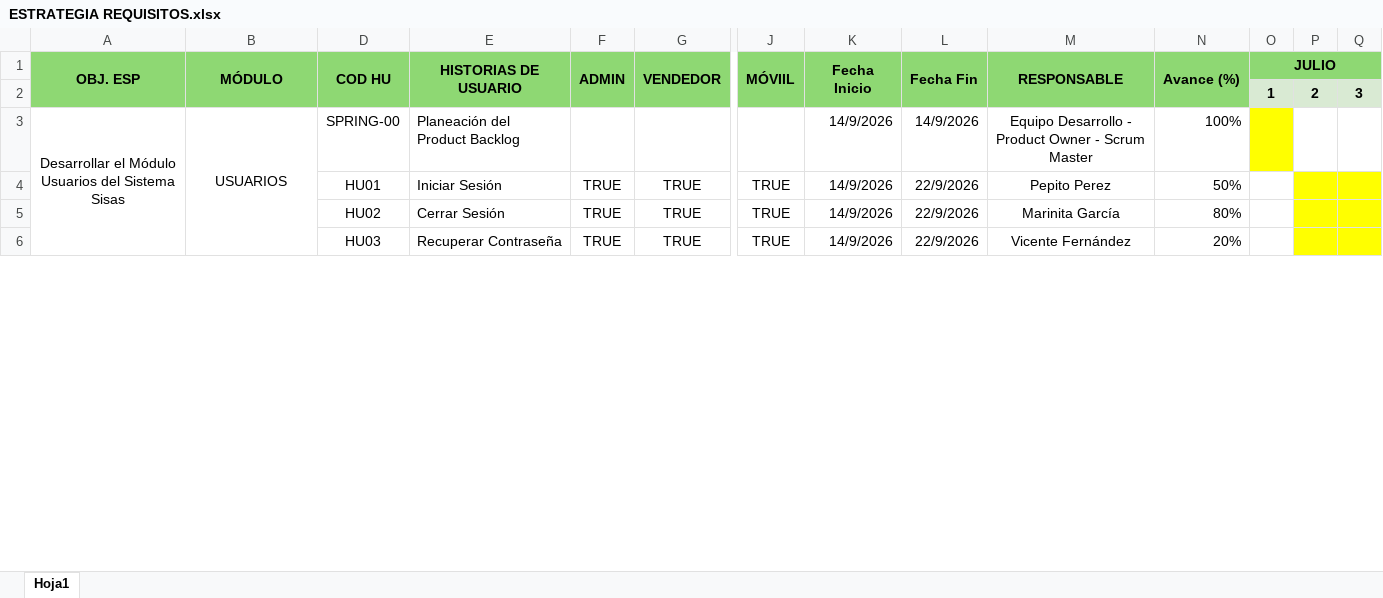
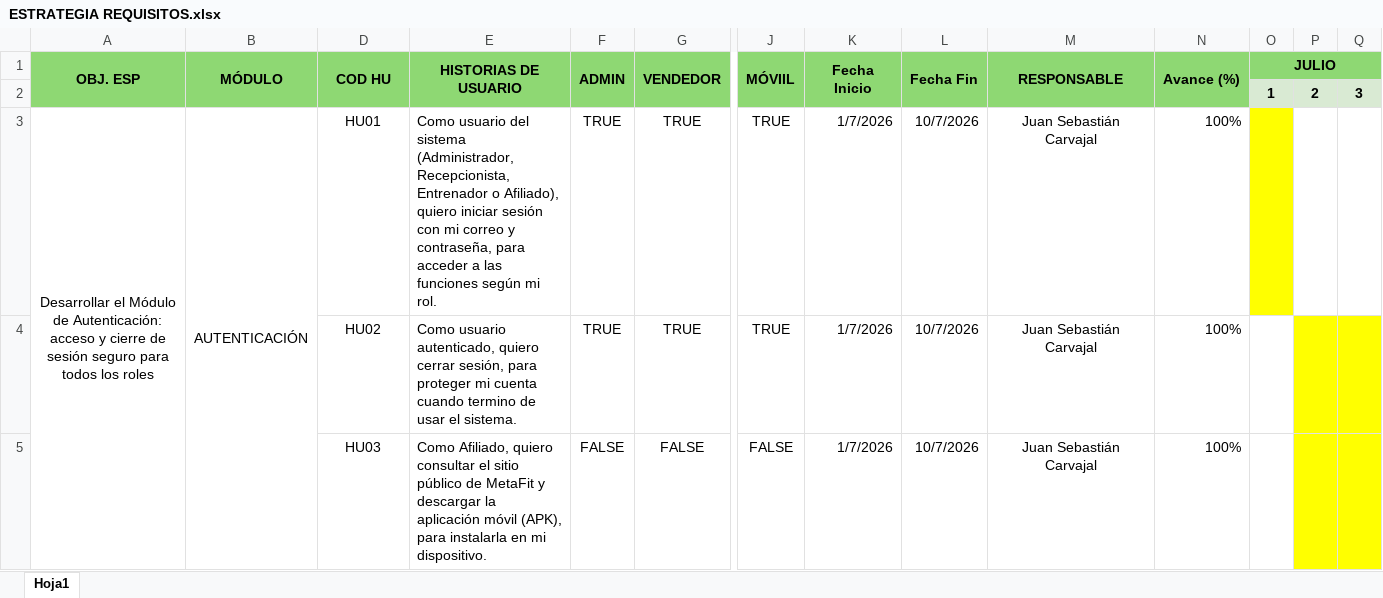
Before and after one commit to juanscarvajal04-droid/Equipo_Metafit, an Excel workbook: exceldoc/ESTRATEGIA REQUISITOS.xlsx, sheet Hoja1, drawn as a sheet; only a part is shown, gaps mark what is left out; values as stored, in another font and other column widths than the file's, no borders; charts and pictures not drawn; removed rows and columns are numbered as before the commit, all else as after; rows hold the shown columns only; the diff covers the shown part only; the diff names each change by its address in the sheet, - before the commit and + after, or states it on an @@ line.

Commit message:
Avance excel estrategia de requisitos (casi terminado)

```diff
--- a/exceldoc/ESTRATEGIA REQUISITOS.xlsx (sheet Hoja1)
+++ b/exceldoc/ESTRATEGIA REQUISITOS.xlsx (sheet Hoja1)
-row 3: Desarrollar el Módulo Usuarios del Sistema Sisas | USUARIOS | SPRING-00 | Planeación del Product Backlog |  |  |  | 14/9/2026 | 14/9/2026 | Equipo Desarrollo - Product Owner - Scrum Master | 100%
-A3 (OBJ. ESP): (empty)
+A3 (OBJ. ESP): Desarrollar el Módulo de Autenticación: acceso y cierre de sesión seguro para todos los roles
+A3:A5 merged
-B3 (MÓDULO): (empty)
+B3 (MÓDULO): AUTENTICACIÓN
+B3:B5 merged
-E3 (HISTORIAS DE USUARIO): Iniciar Sesión
+E3 (HISTORIAS DE USUARIO): Como usuario del sistema (Administrador, Recepcionista, Entrenador o Afiliado), quiero iniciar sesión con mi correo y contraseña, para acceder a las funciones según mi rol.
-K3:K5 (Fecha Inicio): 14/9/2026
+K3:K5 (Fecha Inicio): 1/7/2026
-L3:L5 (Fecha Fin): 22/9/2026
+L3:L5 (Fecha Fin): 10/7/2026
-M3 (RESPONSABLE): Pepito Perez
+M3 (RESPONSABLE): Juan Sebastián Carvajal
-N3 (Avance (%)): 50%
+N3 (Avance (%)): 100%
-O3 fill: none
+O3 fill: #FFFF00
-P3:Q3 fill: #FFFF00
+P3:Q3 fill: none
-E4 (HISTORIAS DE USUARIO): Cerrar Sesión
+E4 (HISTORIAS DE USUARIO): Como usuario autenticado, quiero cerrar sesión, para proteger mi cuenta cuando termino de usar el sistema.
-M4 (RESPONSABLE): Marinita García
+M4 (RESPONSABLE): Juan Sebastián Carvajal
-N4 (Avance (%)): 80%
+N4 (Avance (%)): 100%
-E5 (HISTORIAS DE USUARIO): Recuperar Contraseña
+E5 (HISTORIAS DE USUARIO): Como Afiliado, quiero consultar el sitio público de MetaFit y descargar la aplicación móvil (APK), para instalarla en mi dispositivo.
-F5 (ADMIN): TRUE
+F5 (ADMIN): FALSE
-G5 (VENDEDOR): TRUE
+G5 (VENDEDOR): FALSE
-J5 (MÓVIIL): TRUE
+J5 (MÓVIIL): FALSE
-M5 (RESPONSABLE): Vicente Fernández
+M5 (RESPONSABLE): Juan Sebastián Carvajal
-N5 (Avance (%)): 20%
+N5 (Avance (%)): 100%
```
Also changed, not shown: 30 added rows, 1 removed row, 225 edited cells, cell formats and merged cells elsewhere in this sheet, hidden cells, charts or pictures.
